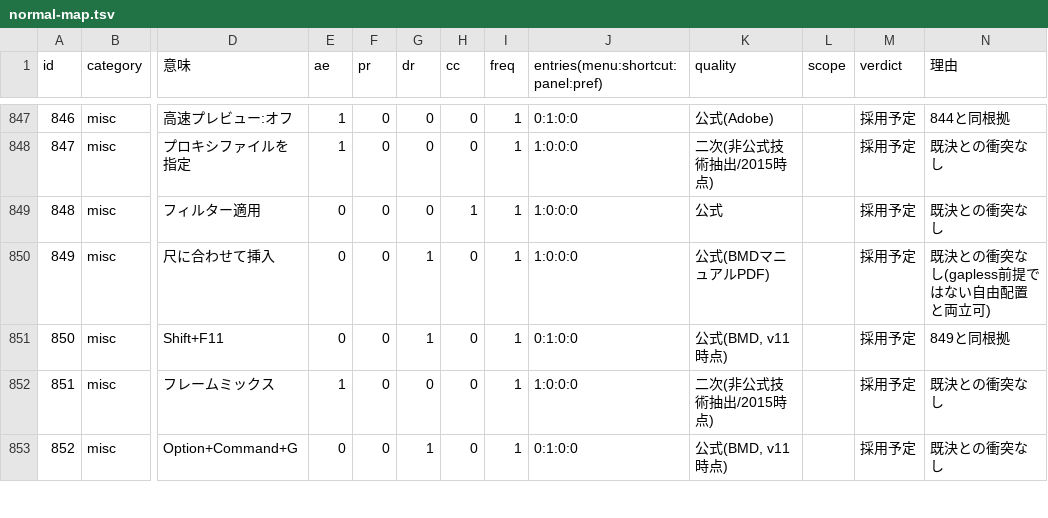
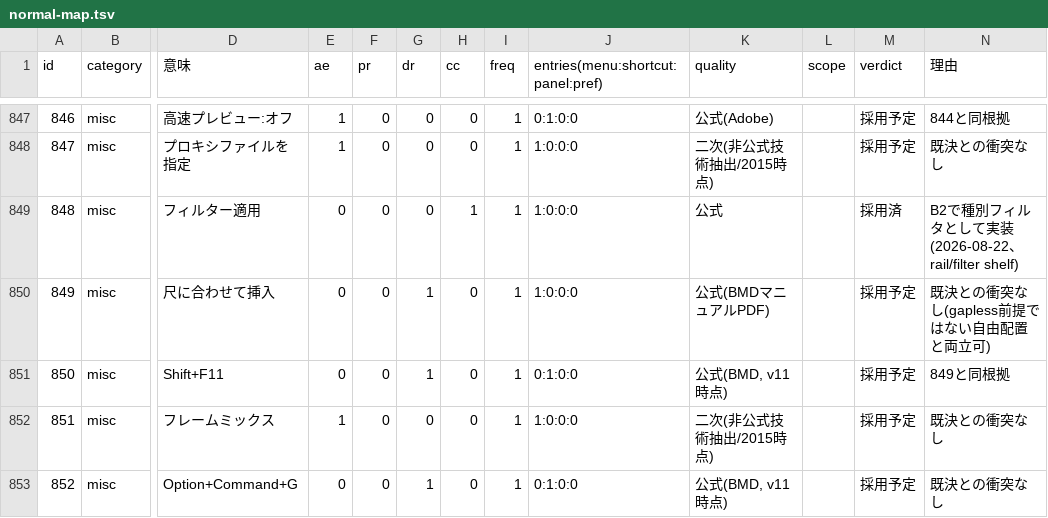
Before and after one commit to oshikaidesu/Motolii, a TSV file: next/reference/normal-map.tsv, drawn as a sheet; only a part is shown, gaps mark what is left out; the diff names each change by its address in the sheet, - before the commit and + after, or states it on an @@ line.

```diff
--- a/next/reference/normal-map.tsv
+++ b/next/reference/normal-map.tsv
-M849 (verdict): 採用予定
+M849 (verdict): 採用済
-N849 (理由): 既決との衝突なし
+N849 (理由): B2で種別フィルタとして実装(2026-08-22、rail/filter shelf)
```
